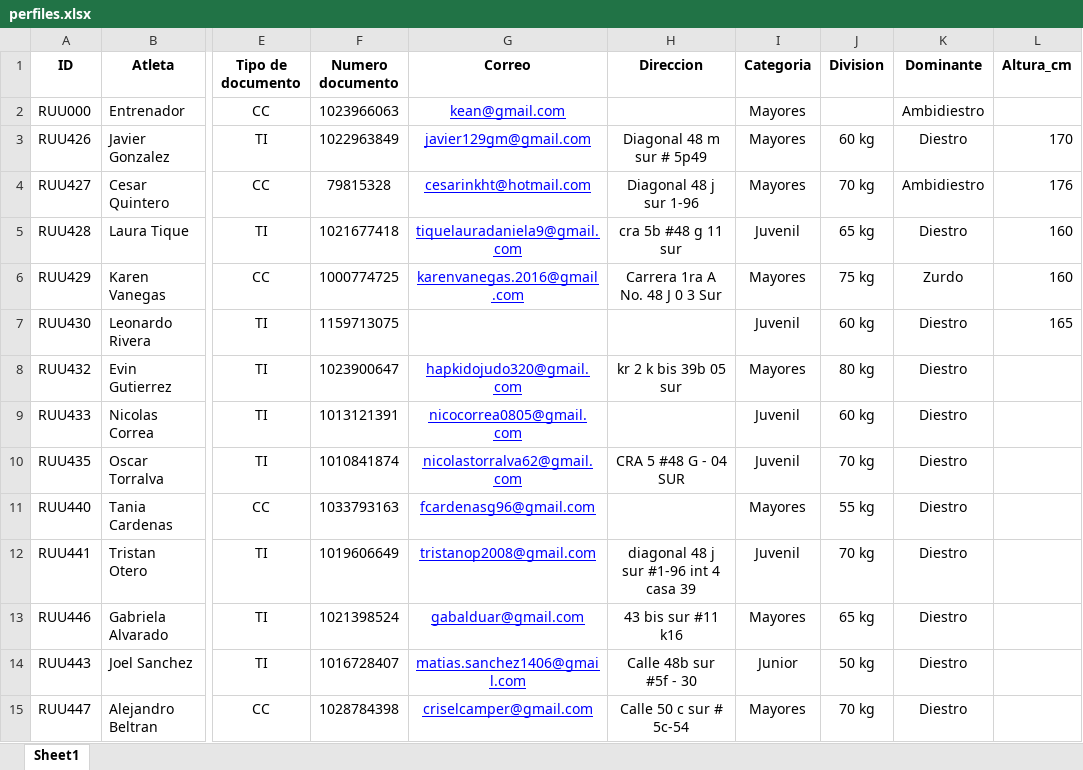
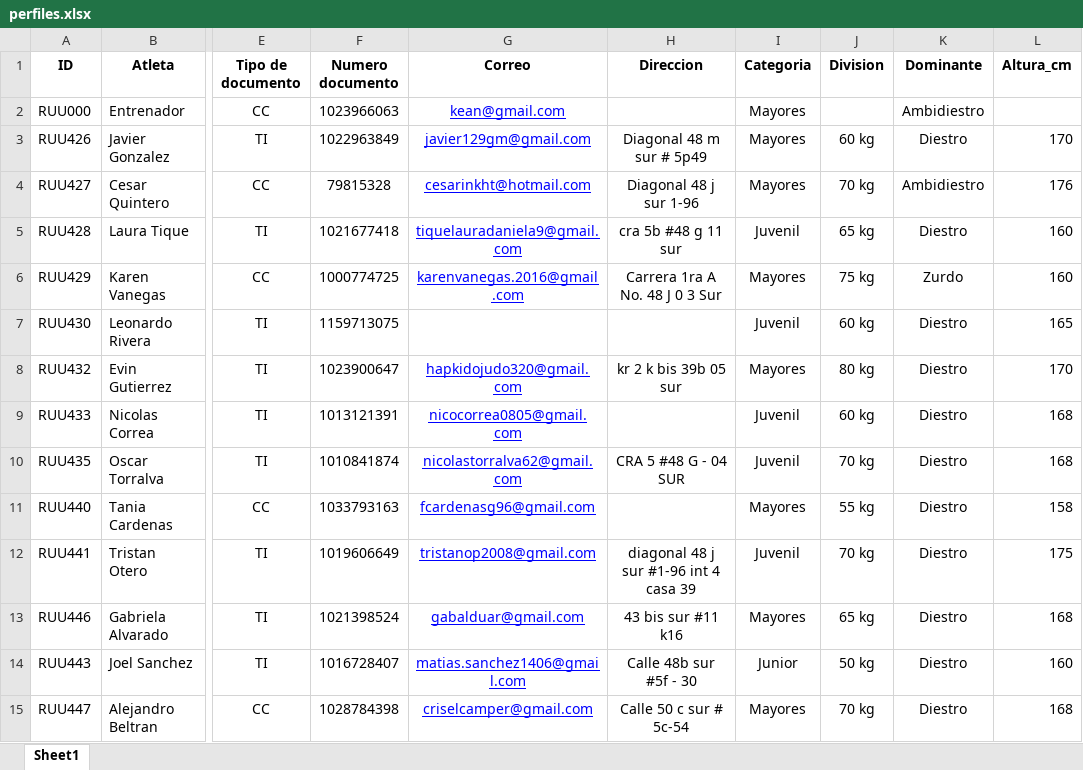
Before and after one commit to kean-bionics/Gestor-deportivo-keansports, an Excel workbook: perfiles.xlsx, sheet Sheet1, drawn as a sheet; only a part is shown, gaps mark what is left out; values as stored, in another font and other column widths than the file's, no borders; the diff names each change by its address in the sheet, - before the commit and + after, or states it on an @@ line.

```diff
--- a/perfiles.xlsx (sheet Sheet1)
+++ b/perfiles.xlsx (sheet Sheet1)
-L8 (Altura_cm): (empty)
+L8 (Altura_cm): 170
-L9:L10 (Altura_cm): (empty)
+L9:L10 (Altura_cm): 168
-L11 (Altura_cm): (empty)
+L11 (Altura_cm): 158
-L12 (Altura_cm): (empty)
+L12 (Altura_cm): 175
-L13 (Altura_cm): (empty)
+L13 (Altura_cm): 168
-L14 (Altura_cm): (empty)
+L14 (Altura_cm): 160
-L15 (Altura_cm): (empty)
+L15 (Altura_cm): 168
```
Also changed, not shown: atletas_data.xlsx, 1 other file.
